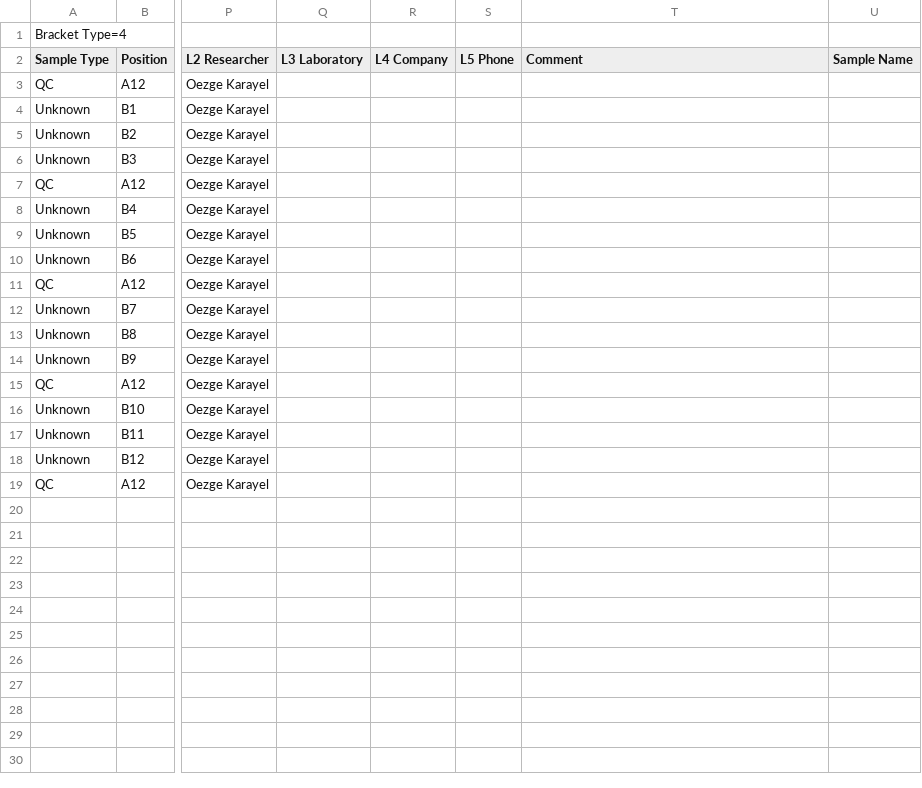
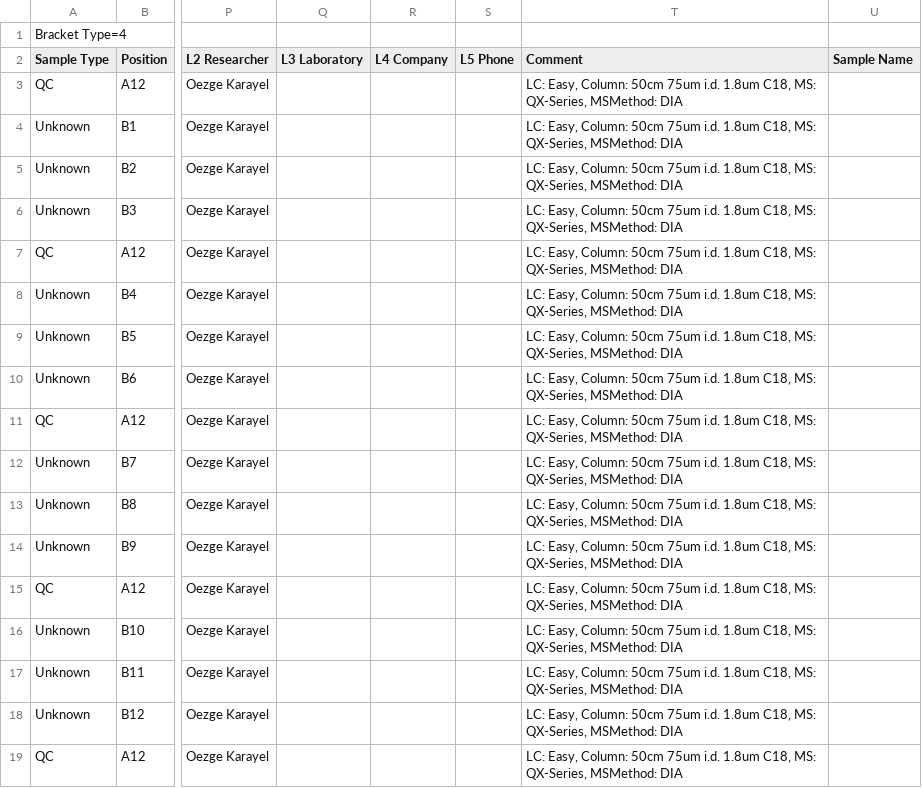
Before and after one commit to nickdelgrosso/MS_Booker, a CSV file: data/test.csv, drawn as a sheet; only a part is shown, gaps mark what is left out; the diff names each change by its address in the sheet, - before the commit and + after, or states it on an @@ line.

```diff
--- a/data/test.csv
+++ b/data/test.csv
-T3:T19 (Comment): (empty)
+T3:T19 (Comment): LC: Easy, Column: 50cm 75um i.d. 1.8um C18, MS: QX-Series, MSMethod: DIA
```
Also changed, not shown: 2 other files.
